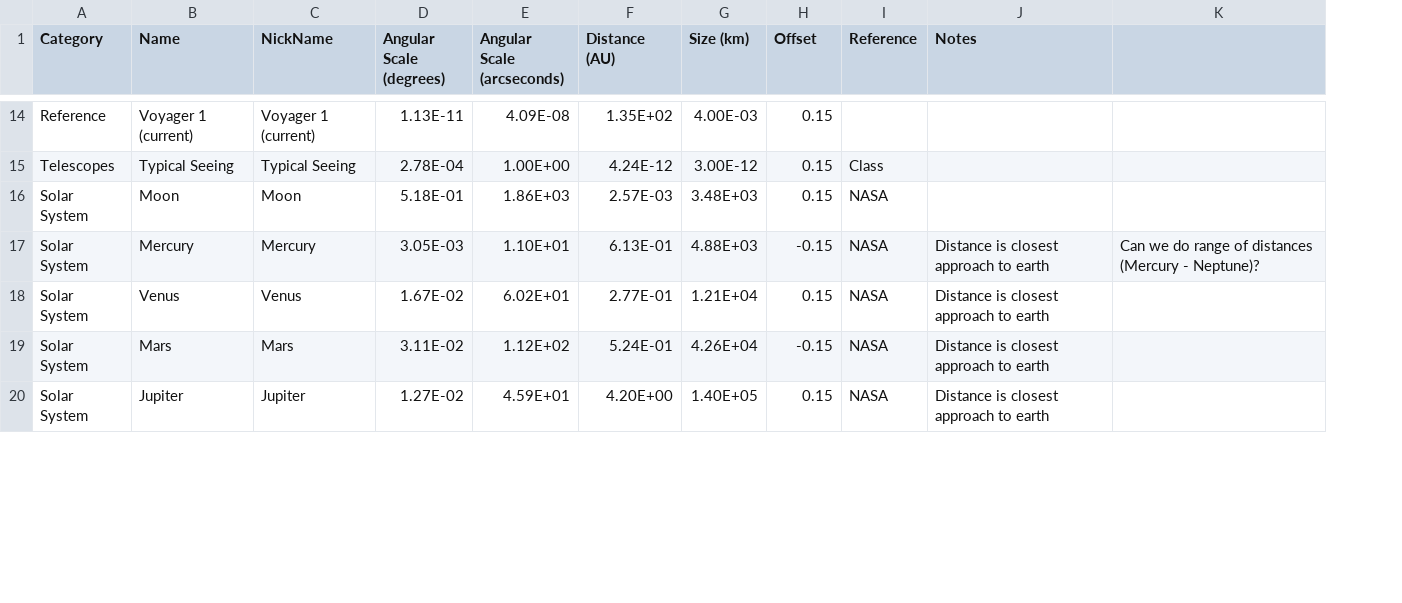
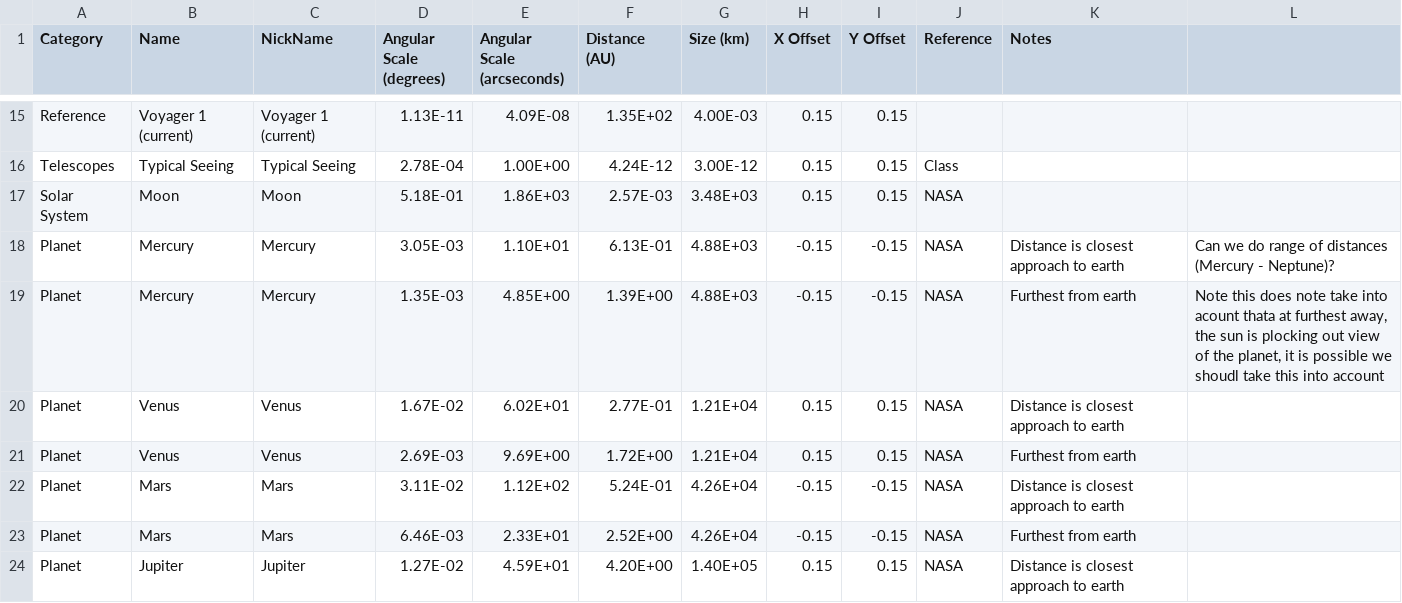
Before and after one commit to mpbusch/obsastr, a CSV file: datatable.csv, drawn as a sheet; only a part is shown, gaps mark what is left out; addresses are those after the commit; the diff covers the shown part only; the diff names each change by its address in the sheet, - before the commit and + after, or states it on an @@ line.

Commit message:
got a lot of things we need into the plot, still needs a lot of cleaning up, will work on that tomorrow morning

```diff
--- a/datatable.csv
+++ b/datatable.csv
+column I (Y Offset), rows 15-18: 0.15 | 0.15 | 0.15 | -0.15; row 20: 0.15; row 22: -0.15; row 24: 0.15
-H1: Offset
+H1: X Offset
-A18 (Category): Solar System
+A18 (Category): Planet
+row 19: Planet | Mercury | Mercury | 1.35E-03 | 4.85E+00 | 1.39E+00 | 4.88E+03 | -0.15 | -0.15 | NASA | Furthest from earth | Note this does note take into acount thata at furthest away, the sun is plocking out view of the planet, it is possible we shoudl take this into account
-A20 (Category): Solar System
+A20 (Category): Planet
+row 21: Planet | Venus | Venus | 2.69E-03 | 9.69E+00 | 1.72E+00 | 1.21E+04 | 0.15 | 0.15 | NASA | Furthest from earth
-A22 (Category): Solar System
+A22 (Category): Planet
+row 23: Planet | Mars | Mars | 6.46E-03 | 2.33E+01 | 2.52E+00 | 4.26E+04 | -0.15 | -0.15 | NASA | Furthest from earth
-A24 (Category): Solar System
+A24 (Category): Planet
```
Also changed, not shown: 8 added rows and 25 edited cells elsewhere in this file, 2 other files.
